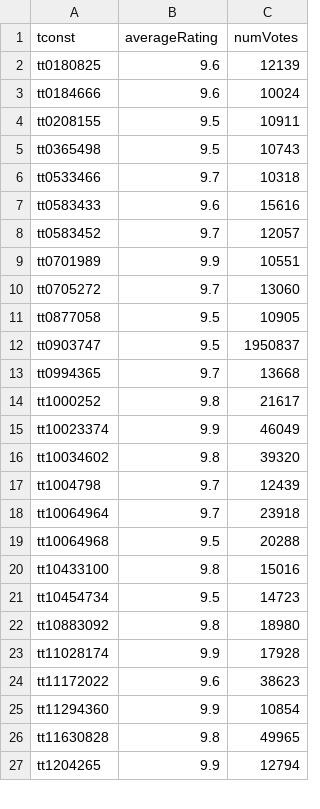
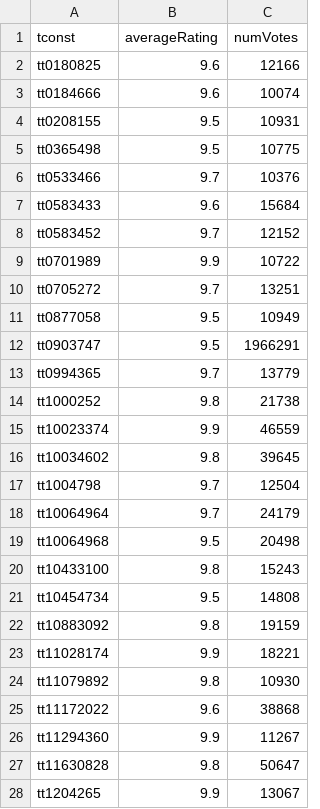
Before and after one commit to milankomaj/data, a TSV file: imdb/imdb.tsv, drawn as a sheet; only a part is shown; the diff covers the shown part only.

Commit message:
imdb

```diff
--- a/imdb/imdb.tsv
+++ b/imdb/imdb.tsv
@@ -1,27 +1,28 @@
 tconst	averageRating	numVotes
-tt0180825	9.6	12139
-tt0184666	9.6	10024
-tt0208155	9.5	10911
-tt0365498	9.5	10743
-tt0533466	9.7	10318
-tt0583433	9.6	15616
-tt0583452	9.7	12057
-tt0701989	9.9	10551
-tt0705272	9.7	13060
-tt0877058	9.5	10905
-tt0903747	9.5	1950837
-tt0994365	9.7	13668
-tt1000252	9.8	21617
-tt10023374	9.9	46049
-tt10034602	9.8	39320
-tt1004798	9.7	12439
-tt10064964	9.7	23918
-tt10064968	9.5	20288
-tt10433100	9.8	15016
-tt10454734	9.5	14723
-tt10883092	9.8	18980
-tt11028174	9.9	17928
-tt11172022	9.6	38623
-tt11294360	9.9	10854
-tt11630828	9.8	49965
-tt1204265	9.9	12794
+tt0180825	9.6	12166
+tt0184666	9.6	10074
+tt0208155	9.5	10931
+tt0365498	9.5	10775
+tt0533466	9.7	10376
+tt0583433	9.6	15684
+tt0583452	9.7	12152
+tt0701989	9.9	10722
+tt0705272	9.7	13251
+tt0877058	9.5	10949
+tt0903747	9.5	1966291
+tt0994365	9.7	13779
+tt1000252	9.8	21738
+tt10023374	9.9	46559
+tt10034602	9.8	39645
+tt1004798	9.7	12504
+tt10064964	9.7	24179
+tt10064968	9.5	20498
+tt10433100	9.8	15243
+tt10454734	9.5	14808
+tt10883092	9.8	19159
+tt11028174	9.9	18221
+tt11079892	9.8	10930
+tt11172022	9.6	38868
+tt11294360	9.9	11267
+tt11630828	9.8	50647
+tt1204265	9.9	13067
```
Also changed, not shown: 1 added row, 1 removed row and 141 edited cells elsewhere in this file, imdb/numVotes_6+.tsv, imdb/numVotes_6+averageRating_9+.tsv, 1 other file.
